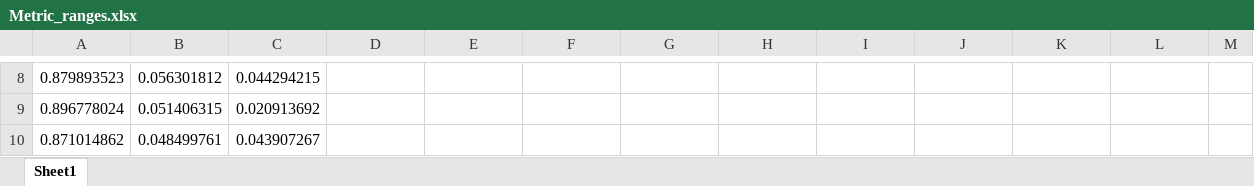
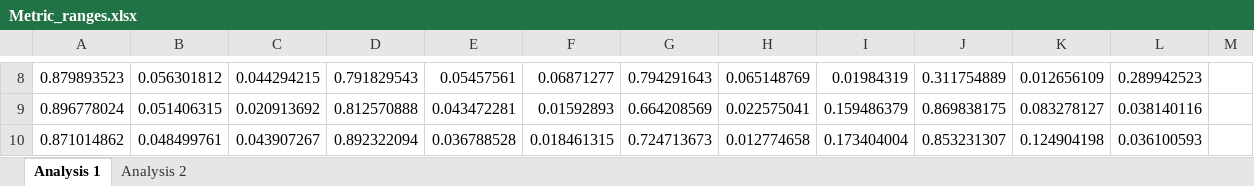
Before and after one commit to Ursidean/ENC_Py3_1, an Excel workbook: EU_output/Metric_ranges.xlsx, sheet Analysis 1, drawn as a sheet; only a part is shown, gaps mark what is left out; values as stored, in another font and other column widths than the file's, no borders; the diff covers the shown part only; the diff names each change by its address in the sheet, - before the commit and + after, or states it on an @@ line.

```diff
--- a/EU_output/Metric_ranges.xlsx (sheet Analysis 1)
+++ b/EU_output/Metric_ranges.xlsx (sheet Analysis 1)
-sheet tab: Sheet1
+sheet tab: Analysis 1
+sheet tab: Analysis 2
-D8: (empty)
+D8: 0.791829543
-E8: (empty)
+E8: 0.05457561
-F8: (empty)
+F8: 0.06871277
-G8: (empty)
+G8: 0.794291643
-H8: (empty)
+H8: 0.065148769
-I8: (empty)
+I8: 0.01984319
-J8: (empty)
+J8: 0.311754889
-K8: (empty)
+K8: 0.012656109
-L8: (empty)
+L8: 0.289942523
-D9: (empty)
+D9: 0.812570888
-E9: (empty)
+E9: 0.043472281
-F9: (empty)
+F9: 0.01592893
-G9: (empty)
+G9: 0.664208569
-H9: (empty)
+H9: 0.022575041
-I9: (empty)
+I9: 0.159486379
-J9: (empty)
+J9: 0.869838175
-K9: (empty)
+K9: 0.083278127
-L9: (empty)
+L9: 0.038140116
-D10: (empty)
+D10: 0.892322094
-E10: (empty)
+E10: 0.036788528
-F10: (empty)
+F10: 0.018461315
-G10: (empty)
+G10: 0.724713673
-H10: (empty)
+H10: 0.012774658
-I10: (empty)
+I10: 0.173404004
-J10: (empty)
+J10: 0.853231307
-K10: (empty)
+K10: 0.124904198
-L10: (empty)
+L10: 0.036100593
```
Also changed, not shown: 915 edited cells elsewhere in this sheet, 9 other files.
